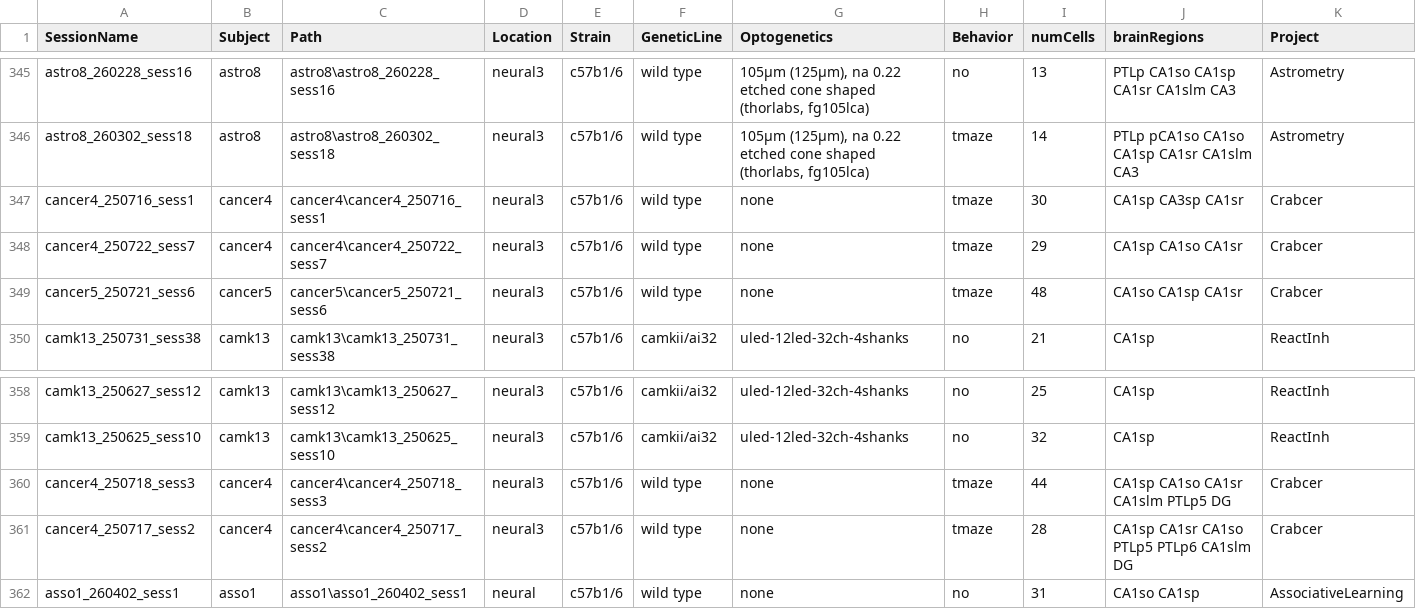
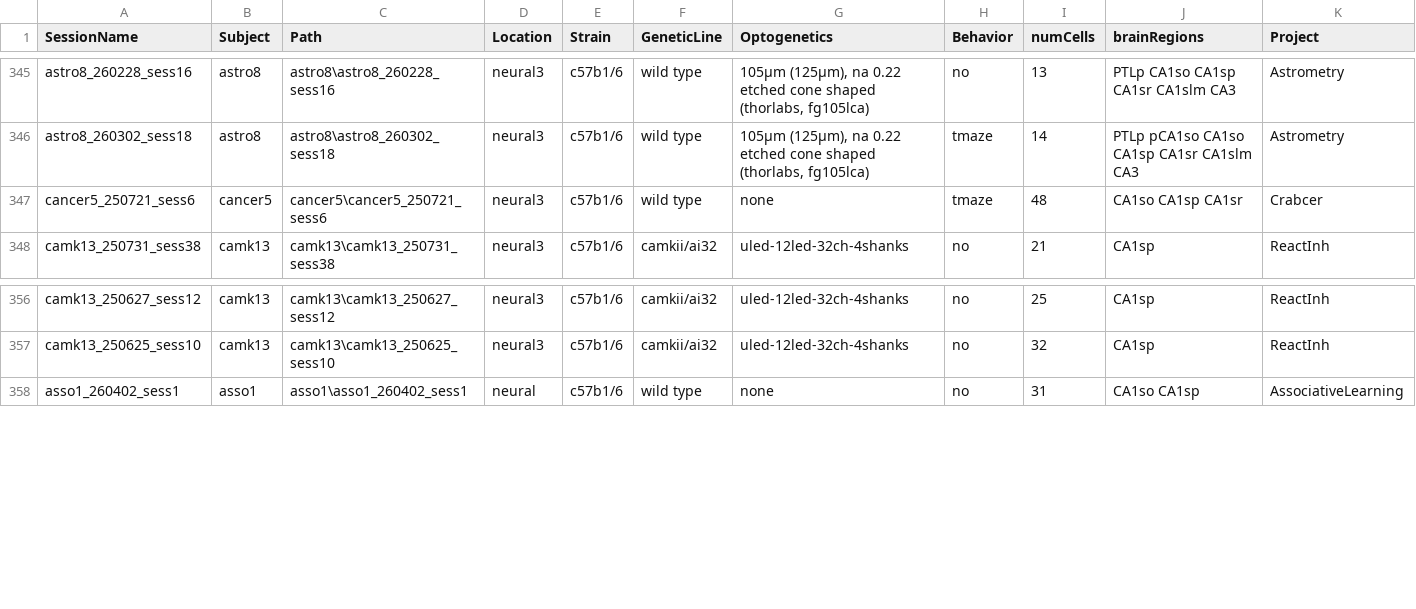
Before and after one commit to neucomplab/HippoCookBook, a CSV file: indexedSessions.csv, drawn as a sheet; only a part is shown, gaps mark what is left out; the diff names each change by its address in the sheet, - before the commit and + after, or states it on an @@ line.

Commit message:
Deleted cancer4 sessions

```diff
--- a/indexedSessions.csv
+++ b/indexedSessions.csv
-row 347: cancer4_250716_sess1 | cancer4 | cancer4\cancer4_250716_sess1 | neural3 | c57b1/6 | wild type | none | tmaze | 30 | CA1sp CA3sp CA1sr | Crabcer
-row 348: cancer4_250722_sess7 | cancer4 | cancer4\cancer4_250722_sess7 | neural3 | c57b1/6 | wild type | none | tmaze | 29 | CA1sp CA1so CA1sr | Crabcer
-row 360: cancer4_250718_sess3 | cancer4 | cancer4\cancer4_250718_sess3 | neural3 | c57b1/6 | wild type | none | tmaze | 44 | CA1sp CA1so CA1sr CA1slm PTLp5 DG | Crabcer
-row 361: cancer4_250717_sess2 | cancer4 | cancer4\cancer4_250717_sess2 | neural3 | c57b1/6 | wild type | none | tmaze | 28 | CA1sp CA1sr CA1so PTLp5 PTLp6 CA1slm DG | Crabcer
```
